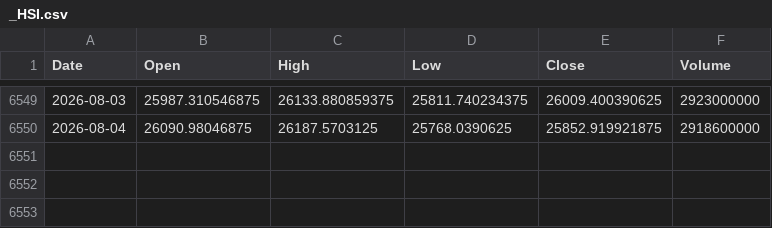
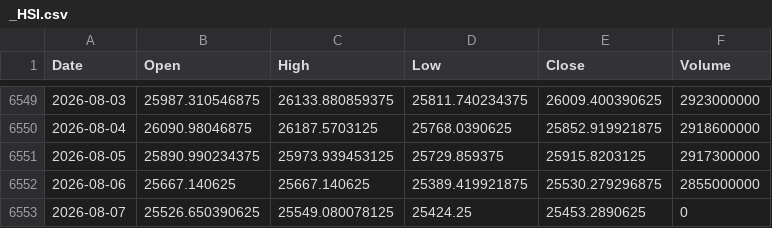
Before and after one commit to Mendozaliner/CashMoney, a CSV file: data/cache/ohlcv/_HSI.csv, drawn as a sheet; only a part is shown, gaps mark what is left out.

```diff
--- a/data/cache/ohlcv/_HSI.csv
+++ b/data/cache/ohlcv/_HSI.csv
@@ -6550 +6550,4 @@ Date,Open,High,Low,Close,Volume
 2026-08-04,26090.98046875,26187.5703125,25768.0390625,25852.919921875,2918600000
+2026-08-05,25890.990234375,25973.939453125,25729.859375,25915.8203125,2917300000
+2026-08-06,25667.140625,25667.140625,25389.419921875,25530.279296875,2855000000
+2026-08-07,25526.650390625,25549.080078125,25424.25,25453.2890625,0
```
Also changed, not shown: data/cache/ohlcv/AGG.csv, data/cache/ohlcv/DIA.csv, 42 other files.
